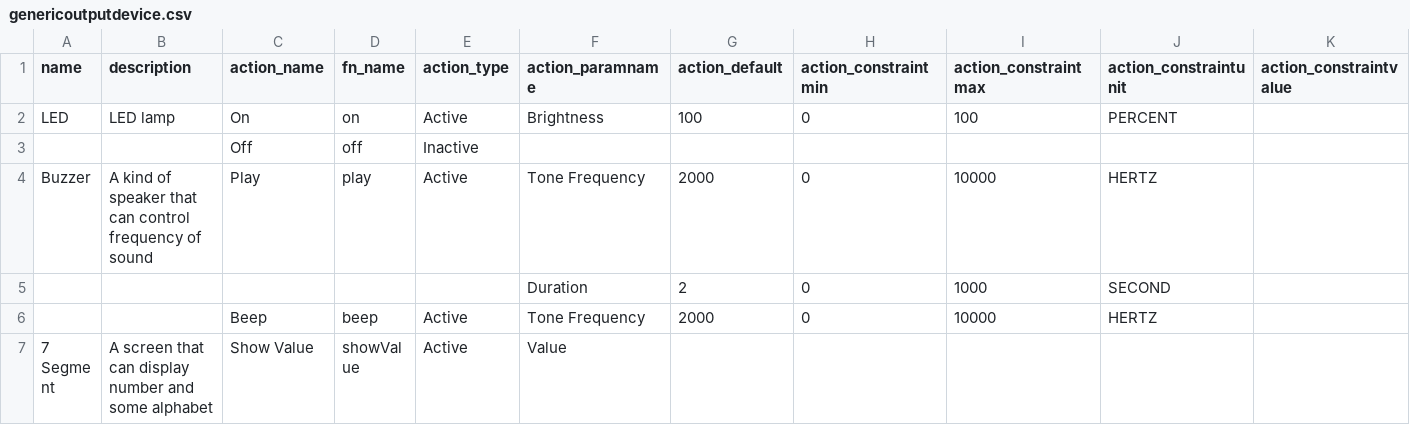
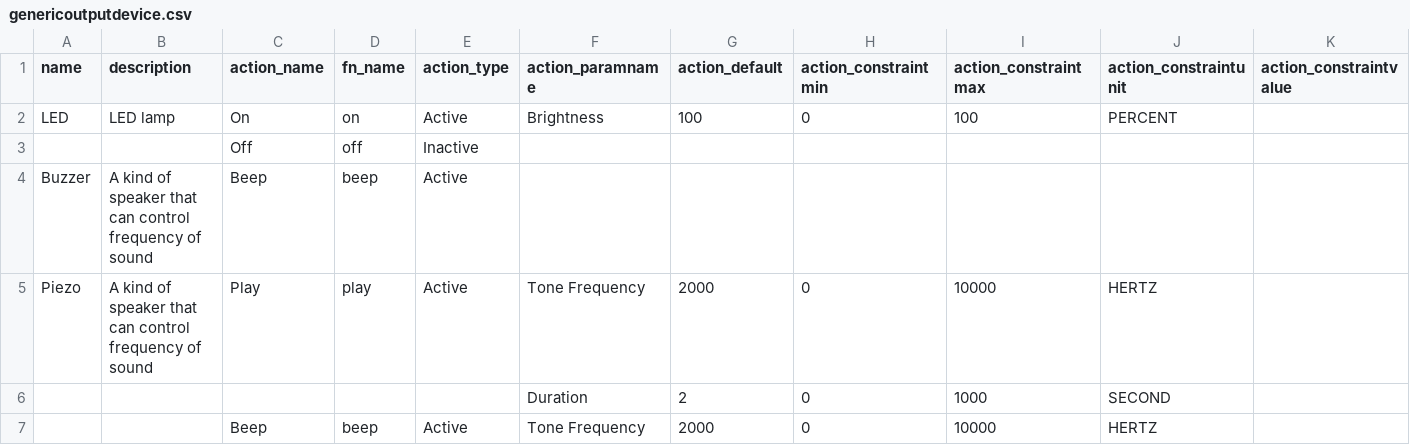
Before and after one commit to InGarage/MakerPlayGround_Library, a CSV file: newscript/genericoutputdevice.csv, drawn as a sheet; only a part is shown; the shorter side is filled out with more unchanged rows; addresses are those after the commit; rows hold the shown columns only; the diff names each change by its address in the sheet, - before the commit and + after, or states it on an @@ line.

Commit message:
update actual devices and generic output device

```diff
--- a/newscript/genericoutputdevice.csv
+++ b/newscript/genericoutputdevice.csv
+row 4: Buzzer | A kind of speaker that can control frequency of sound | Beep | beep | Active
-A5 (name): Buzzer
+A5 (name): Piezo
```
Also changed, not shown: newscript/actualdevice.csv, 6 other files.
